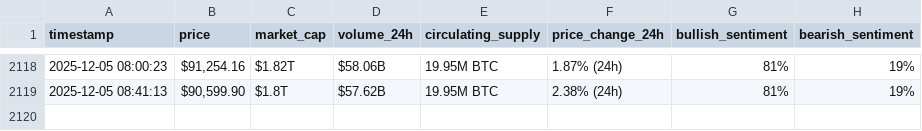
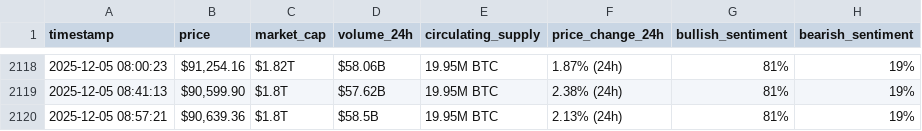
Before and after one commit to Baraa-Baba/webscraping-automation2, a CSV file: bitcoin_hourly_data.csv, drawn as a sheet; only a part is shown, gaps mark what is left out.

```diff
--- a/bitcoin_hourly_data.csv
+++ b/bitcoin_hourly_data.csv
@@ -2119 +2119,2 @@ timestamp,price,market_cap,volume_24h,circulating_supply,price_change_24h,bullis
 2025-12-05 08:41:13,"$90,599.90",$1.8T,$57.62B,19.95M BTC,2.38% (24h),81%,19%
+2025-12-05 08:57:21,"$90,639.36",$1.8T,$58.5B,19.95M BTC,2.13% (24h),81%,19%
```
